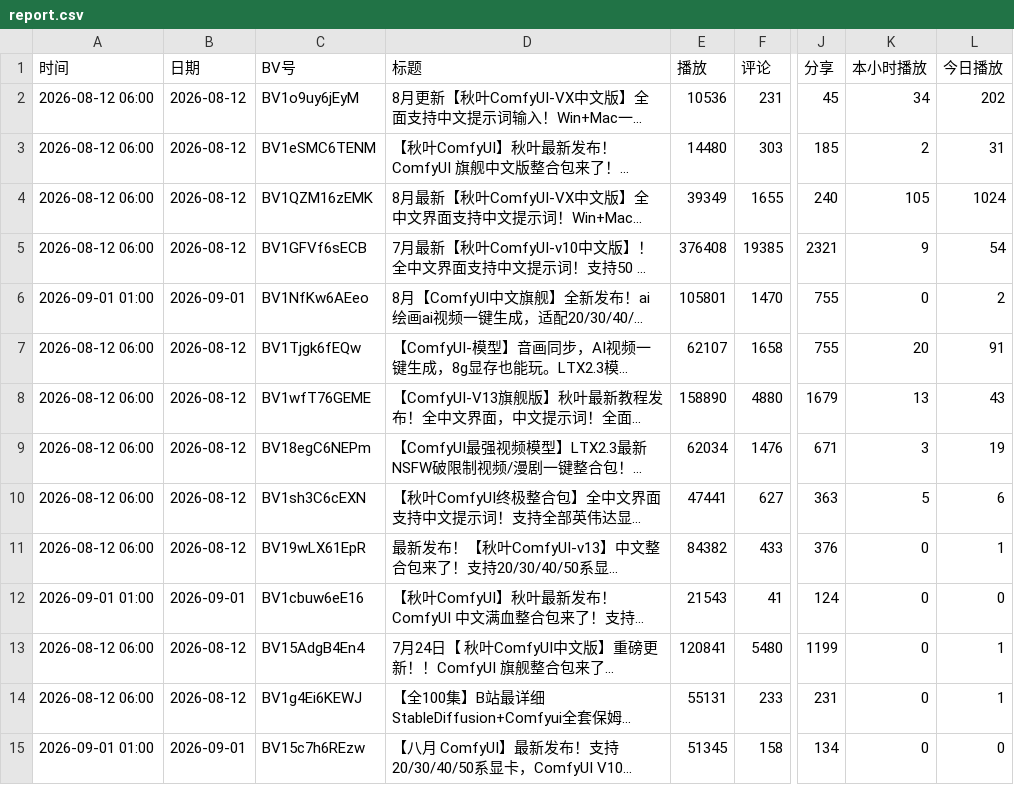
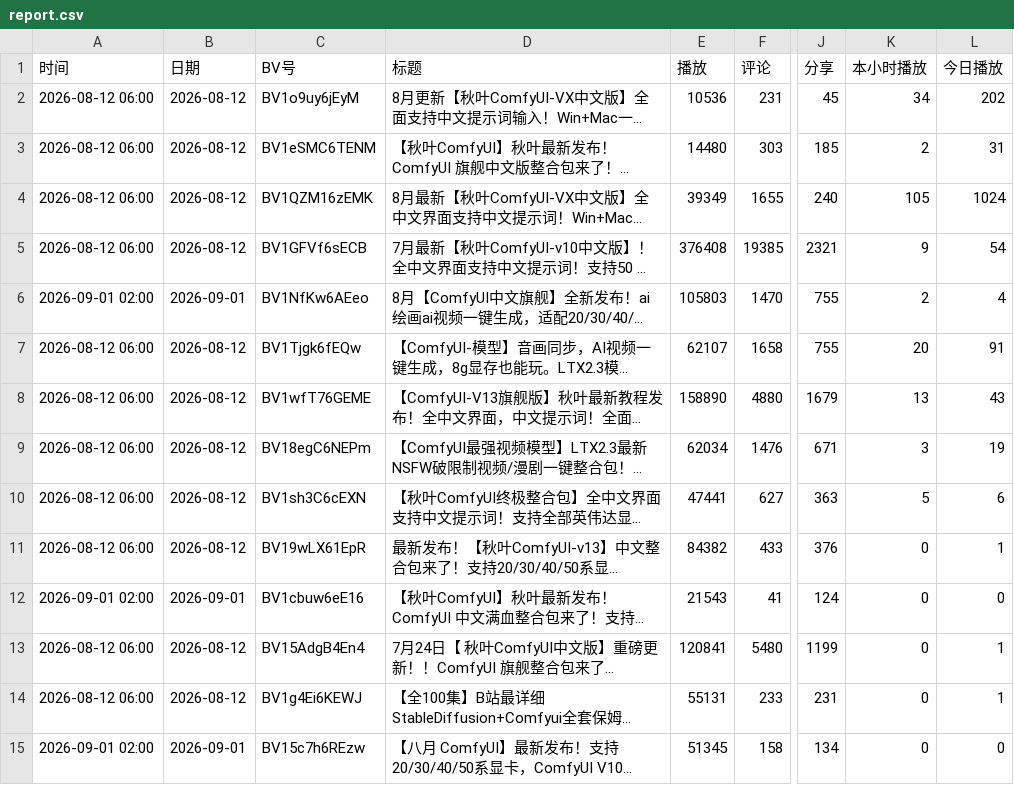
Before and after one commit to yinggege666666-alt/bilibili-tracker, a CSV file: report.csv, drawn as a sheet; only a part is shown, gaps mark what is left out; long unchanged cells end in …; the diff names each change by its address in the sheet, - before the commit and + after, or states it on an @@ line.

```diff
--- a/report.csv
+++ b/report.csv
-A6 (时间): 2026-09-01 01:00
+A6 (时间): 2026-09-01 02:00
-E6 (播放): 105801
+E6 (播放): 105803
-K6 (本小时播放): 0
+K6 (本小时播放): 2
-L6 (今日播放): 2
+L6 (今日播放): 4
-A12 (时间): 2026-09-01 01:00
+A12 (时间): 2026-09-01 02:00
-A15 (时间): 2026-09-01 01:00
+A15 (时间): 2026-09-01 02:00
```
Also changed, not shown: snapshots.csv, 2 other files.
